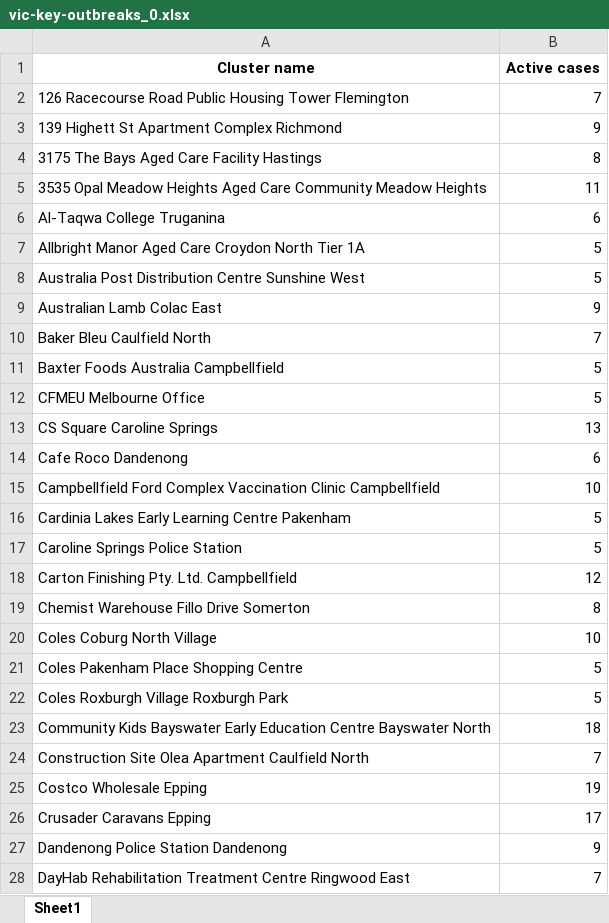
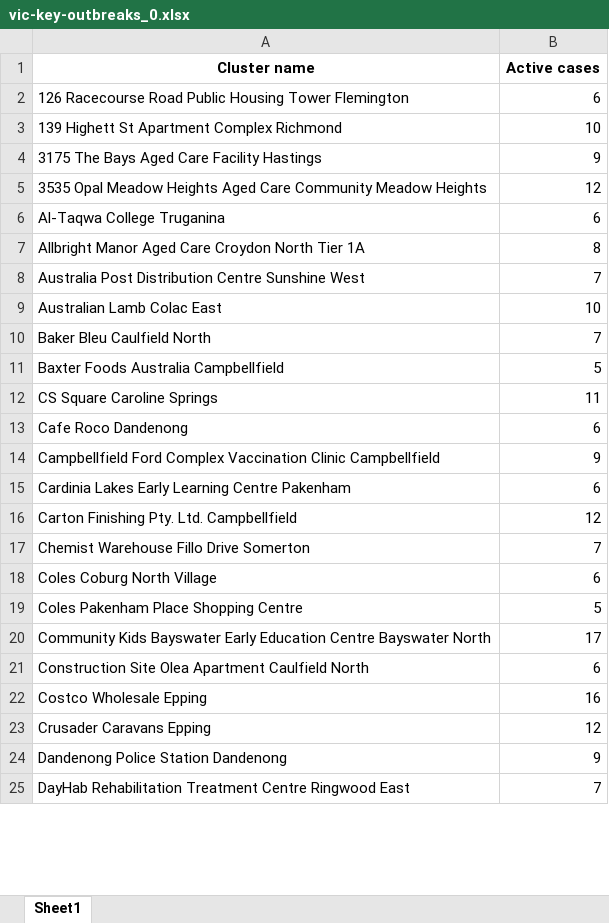
Before and after one commit to Mike-Honey/covid-19-outbreak-paths, an Excel workbook: vic-key-outbreaks_0.xlsx, sheet Sheet1, drawn as a sheet; only a part is shown; values as stored, in another font and other column widths than the file's, no borders; removed rows and columns are numbered as before the commit, all else as after; the diff covers the shown part only; the diff names each change by its address in the sheet, - before the commit and + after, or states it on an @@ line.

```diff
--- a/vic-key-outbreaks_0.xlsx (sheet Sheet1)
+++ b/vic-key-outbreaks_0.xlsx (sheet Sheet1)
-B2 (Active cases): 7
+B2 (Active cases): 6
-B3 (Active cases): 9
+B3 (Active cases): 10
-B4 (Active cases): 8
+B4 (Active cases): 9
-B5 (Active cases): 11
+B5 (Active cases): 12
-B7 (Active cases): 5
+B7 (Active cases): 8
-B8 (Active cases): 5
+B8 (Active cases): 7
-B9 (Active cases): 9
+B9 (Active cases): 10
-row 12: CFMEU Melbourne Office | 5
-B12 (Active cases): 13
+B12 (Active cases): 11
-B14 (Active cases): 10
+B14 (Active cases): 9
-B15 (Active cases): 5
+B15 (Active cases): 6
-row 17: Caroline Springs Police Station | 5
-B17 (Active cases): 8
+B17 (Active cases): 7
-B18 (Active cases): 10
+B18 (Active cases): 6
-row 22: Coles Roxburgh Village Roxburgh Park | 5
-B20 (Active cases): 18
+B20 (Active cases): 17
-B21 (Active cases): 7
+B21 (Active cases): 6
-B22 (Active cases): 19
+B22 (Active cases): 16
-B23 (Active cases): 17
+B23 (Active cases): 12
```
Also changed, not shown: 2 added rows, 7 removed rows and 26 edited cells elsewhere in this sheet, vic-key-outbreaks_0_diff.xlsx, vic-key-outbreaks_archive.xlsx, 1 other file.
